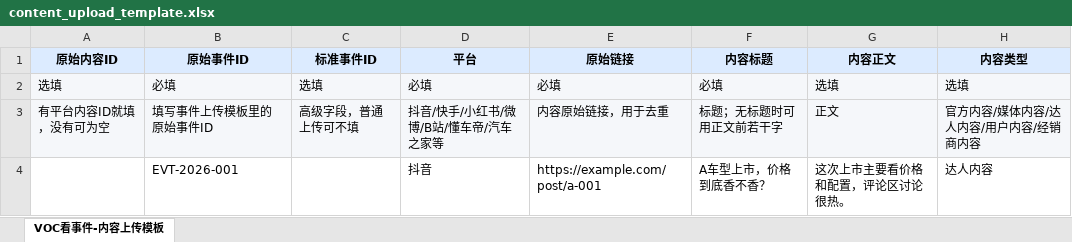
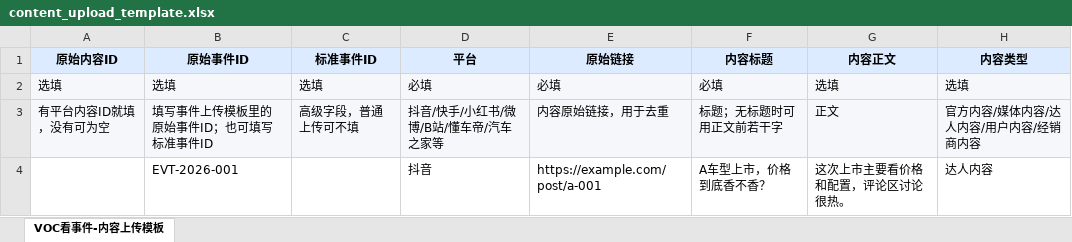
Before and after one commit to sunsy1994/newvoc, an Excel workbook: templates/event-voc/content_upload_template.xlsx, sheet VOC看事件-内容上传模板, drawn as a sheet; only a part is shown; values as stored, in another font and other column widths than the file's, no borders; the diff names each change by its address in the sheet, - before the commit and + after, or states it on an @@ line.

Commit message:
fix: simplify comment upload template

```diff
--- a/templates/event-voc/content_upload_template.xlsx (sheet VOC看事件-内容上传模板)
+++ b/templates/event-voc/content_upload_template.xlsx (sheet VOC看事件-内容上传模板)
-B2 (原始事件ID): 必填
+B2 (原始事件ID): 选填
-B3 (原始事件ID): 填写事件上传模板里的原始事件ID
+B3 (原始事件ID): 填写事件上传模板里的原始事件ID；也可填写标准事件ID
```
Also changed, not shown: templates/event-voc/comment_upload_template.xlsx, 5 other files.
